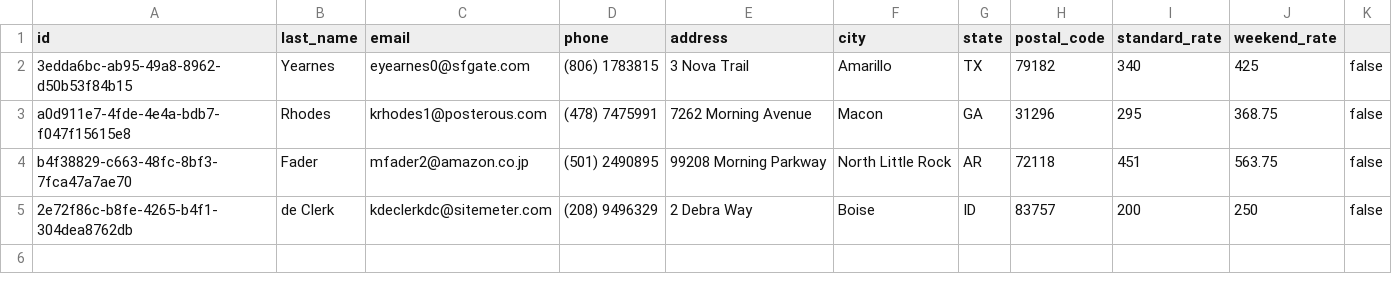
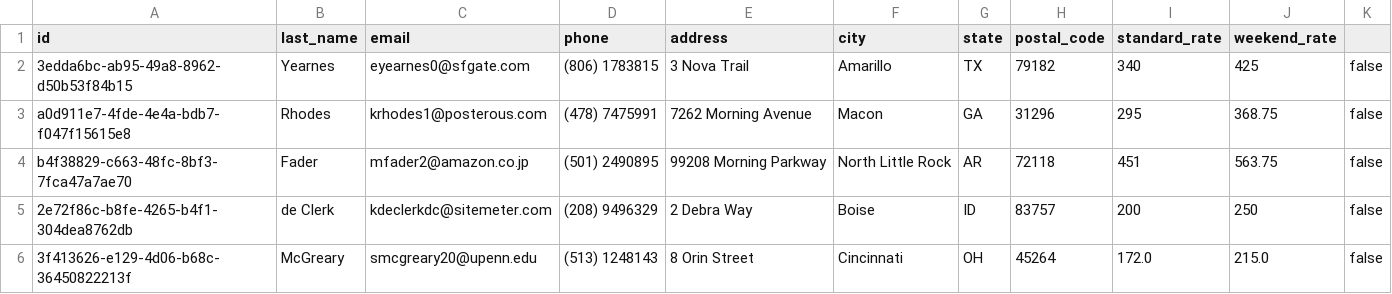
Before and after one commit to kaytijackson97/mastery-project, a CSV file: data/host-seed-file.csv, drawn as a sheet.

```diff
--- a/data/host-seed-file.csv
+++ b/data/host-seed-file.csv
@@ -5 +5,2 @@ b4f38829-c663-48fc-8bf3-7fca47a7ae70,Fader,mfader2@amazon.co.jp,(501) 2490895,99
 2e72f86c-b8fe-4265-b4f1-304dea8762db,de Clerk,kdeclerkdc@sitemeter.com,(208) 9496329,2 Debra Way,Boise,ID,83757,200,250, false
+3f413626-e129-4d06-b68c-36450822213f,McGreary,smcgreary20@upenn.edu,(513) 1248143,8 Orin Street,Cincinnati,OH,45264,172.0,215.0,false
```
Also changed, not shown: data/host-test-file.csv, data/hosts.csv, 26 other files.
